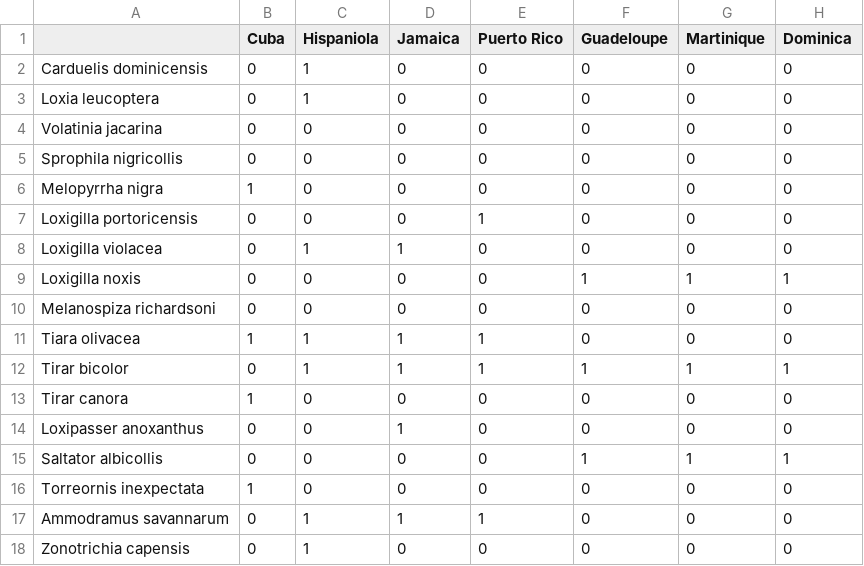
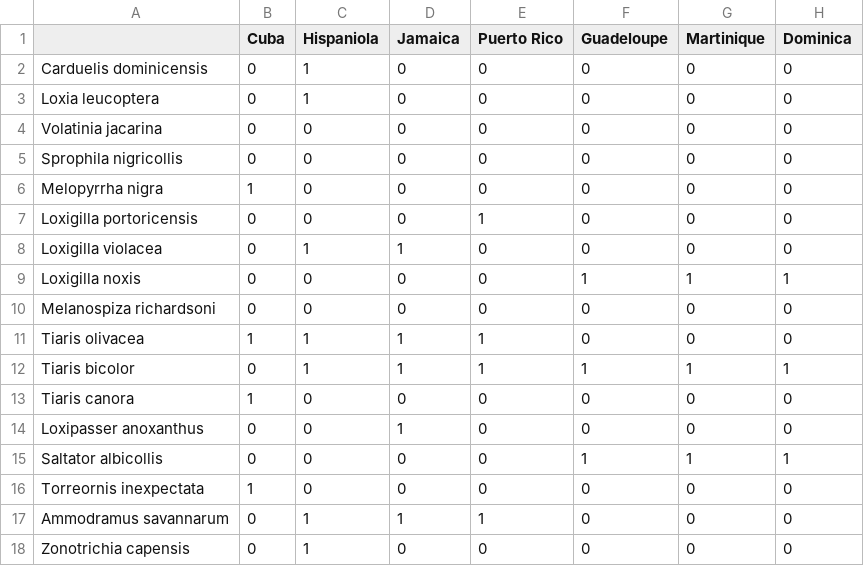
Before and after one commit to dshizuka/networkanalysis, a CSV file: SampleData/Gotelli_Abele.csv, drawn as a sheet; only a part is shown; the diff names each change by its address in the sheet, - before the commit and + after, or states it on an @@ line.

```diff
--- a/SampleData/Gotelli_Abele.csv
+++ b/SampleData/Gotelli_Abele.csv
-A11: Tiara olivacea
+A11: Tiaris olivacea
-A12: Tirar bicolor
+A12: Tiaris bicolor
-A13: Tirar canora
+A13: Tiaris canora
```
Also changed, not shown: 8 other files.
